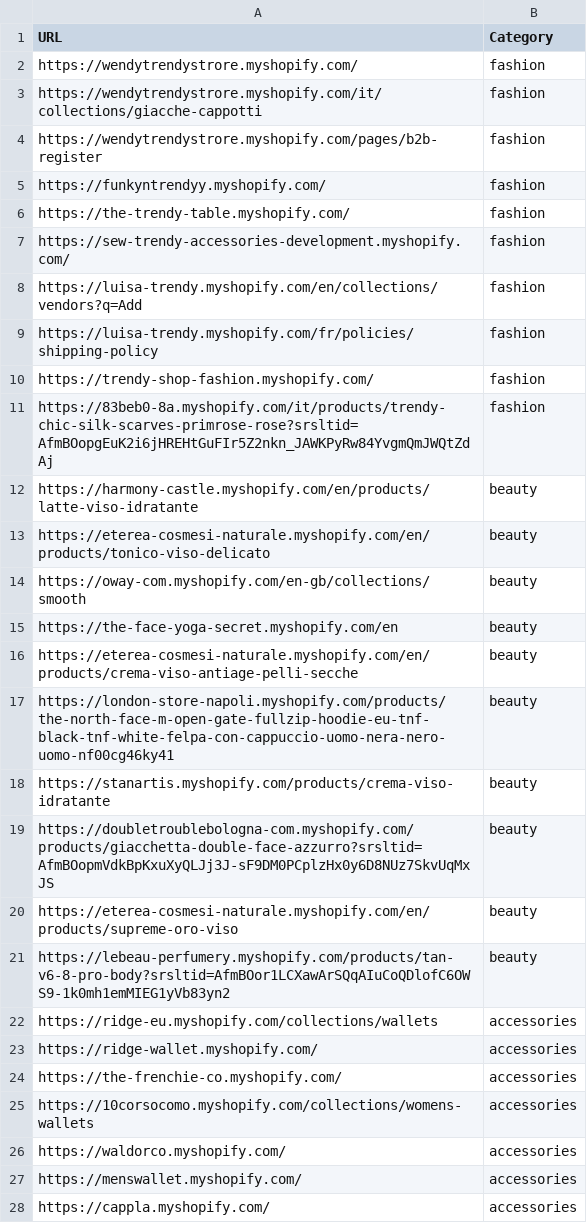
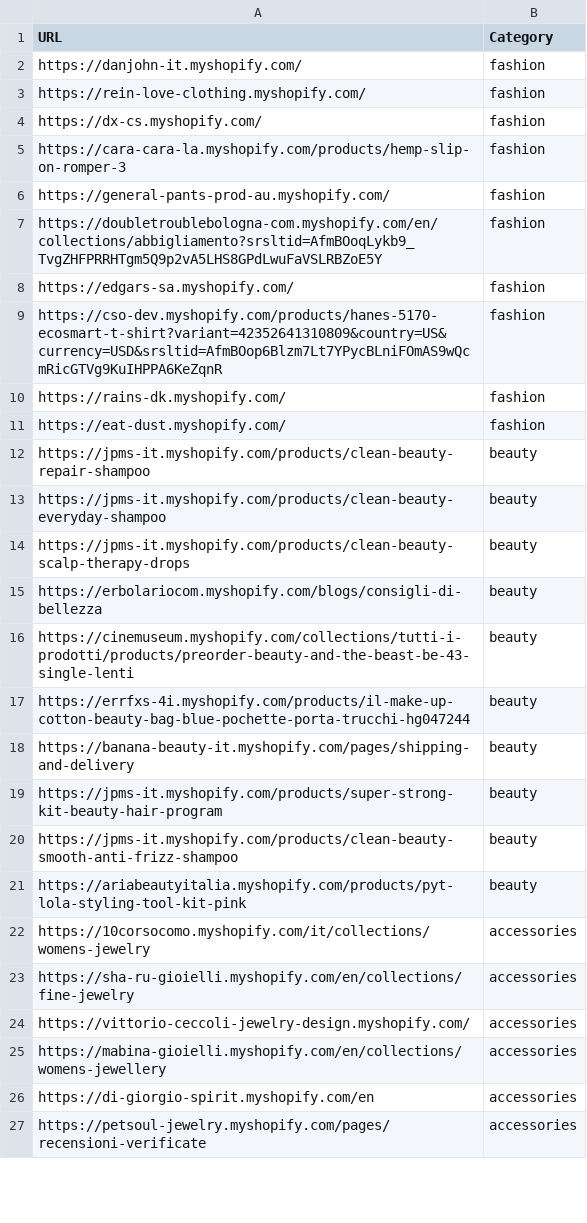
Before and after one commit to LOOKALIKE-AI/Leads, a CSV file: brands.csv, drawn as a sheet; only a part is shown; the diff covers the shown part only.

```diff
--- a/brands.csv
+++ b/brands.csv
@@ -1,28 +1,27 @@
 URL,Category
-https://wendytrendystrore.myshopify.com/,fashion
-https://wendytrendystrore.myshopify.com/it/collections/giacche-cappotti,fashion
-https://wendytrendystrore.myshopify.com/pages/b2b-register,fashion
-https://funkyntrendyy.myshopify.com/,fashion
-https://the-trendy-table.myshopify.com/,fashion
-https://sew-trendy-accessories-development.myshopify.com/,fashion
-https://luisa-trendy.myshopify.com/en/collections/vendors?q=Add,fashion
-https://luisa-trendy.myshopify.com/fr/policies/shipping-policy,fashion
-https://trendy-shop-fashion.myshopify.com/,fashion
-https://83beb0-8a.myshopify.com/it/products/trendy-chic-silk-scarves-primrose-rose?srsltid=AfmBOopgEuK2i6jHREHtGuFIr5Z2nkn_JAWKPyRw84YvgmQmJWQtZdAj,fashion
-https://harmony-castle.myshopify.com/en/products/latte-viso-idratante,beauty
-https://eterea-cosmesi-naturale.myshopify.com/en/products/tonico-viso-delicato,beauty
-https://oway-com.myshopify.com/en-gb/collections/smooth,beauty
-https://the-face-yoga-secret.myshopify.com/en,beauty
-https://eterea-cosmesi-naturale.myshopify.com/en/products/crema-viso-antiage-pelli-secche,beauty
-https://london-store-napoli.myshopify.com/products/the-north-face-m-open-gate-fullzip-hoodie-eu-tnf-black-tnf-white-felpa-con-cappuccio-uomo-nera-nero-uomo-nf00cg46ky41,beauty
-https://stanartis.myshopify.com/products/crema-viso-idratante,beauty
-https://doubletroublebologna-com.myshopify.com/products/giacchetta-double-face-azzurro?srsltid=AfmBOopmVdkBpKxuXyQLJj3J-sF9DM0PCplzHx0y6D8NUz7SkvUqMxJS,beauty
-https://eterea-cosmesi-naturale.myshopify.com/en/products/supreme-oro-viso,beauty
-https://lebeau-perfumery.myshopify.com/products/tan-v6-8-pro-body?srsltid=AfmBOor1LCXawArSQqAIuCoQDlofC6OWS9-1k0mh1emMIEG1yVb83yn2,beauty
-https://ridge-eu.myshopify.com/collections/wallets,accessories
-https://ridge-wallet.myshopify.com/,accessories
-https://the-frenchie-co.myshopify.com/,accessories
-https://10corsocomo.myshopify.com/collections/womens-wallets,accessories
-https://waldorco.myshopify.com/,accessories
-https://menswallet.myshopify.com/,accessories
-https://cappla.myshopify.com/,accessories
+https://danjohn-it.myshopify.com/,fashion
+https://rein-love-clothing.myshopify.com/,fashion
+https://dx-cs.myshopify.com/,fashion
+https://cara-cara-la.myshopify.com/products/hemp-slip-on-romper-3,fashion
+https://general-pants-prod-au.myshopify.com/,fashion
+https://doubletroublebologna-com.myshopify.com/en/collections/abbigliamento?srsltid=AfmBOoqLykb9_TvgZHFPRRHTgm5Q9p2vA5LHS8GPdLwuFaVSLRBZoE5Y,fashion
+https://edgars-sa.myshopify.com/,fashion
+https://cso-dev.myshopify.com/products/hanes-5170-ecosmart-t-shirt?variant=42352641310809&country=US&currency=USD&srsltid=AfmBOop6Blzm7Lt7YPycBLniFOmAS9wQcmRicGTVg9KuIHPPA6KeZqnR,fashion
+https://rains-dk.myshopify.com/,fashion
+https://eat-dust.myshopify.com/,fashion
+https://jpms-it.myshopify.com/products/clean-beauty-repair-shampoo,beauty
+https://jpms-it.myshopify.com/products/clean-beauty-everyday-shampoo,beauty
+https://jpms-it.myshopify.com/products/clean-beauty-scalp-therapy-drops,beauty
+https://erbolariocom.myshopify.com/blogs/consigli-di-bellezza,beauty
+https://cinemuseum.myshopify.com/collections/tutti-i-prodotti/products/preorder-beauty-and-the-beast-be-43-single-lenti,beauty
+https://errfxs-4i.myshopify.com/products/il-make-up-cotton-beauty-bag-blue-pochette-porta-trucchi-hg047244,beauty
+https://banana-beauty-it.myshopify.com/pages/shipping-and-delivery,beauty
+https://jpms-it.myshopify.com/products/super-strong-kit-beauty-hair-program,beauty
+https://jpms-it.myshopify.com/products/clean-beauty-smooth-anti-frizz-shampoo,beauty
+https://ariabeautyitalia.myshopify.com/products/pyt-lola-styling-tool-kit-pink,beauty
+https://10corsocomo.myshopify.com/it/collections/womens-jewelry,accessories
+https://sha-ru-gioielli.myshopify.com/en/collections/fine-jewelry,accessories
+https://vittorio-ceccoli-jewelry-design.myshopify.com/,accessories
+https://mabina-gioielli.myshopify.com/en/collections/womens-jewellery,accessories
+https://di-giorgio-spirit.myshopify.com/en,accessories
+https://petsoul-jewelry.myshopify.com/pages/recensioni-verificate,accessories
```
Also changed, not shown: 2 added rows, 1 removed row and 12 edited cells elsewhere in this file, leads.csv.
